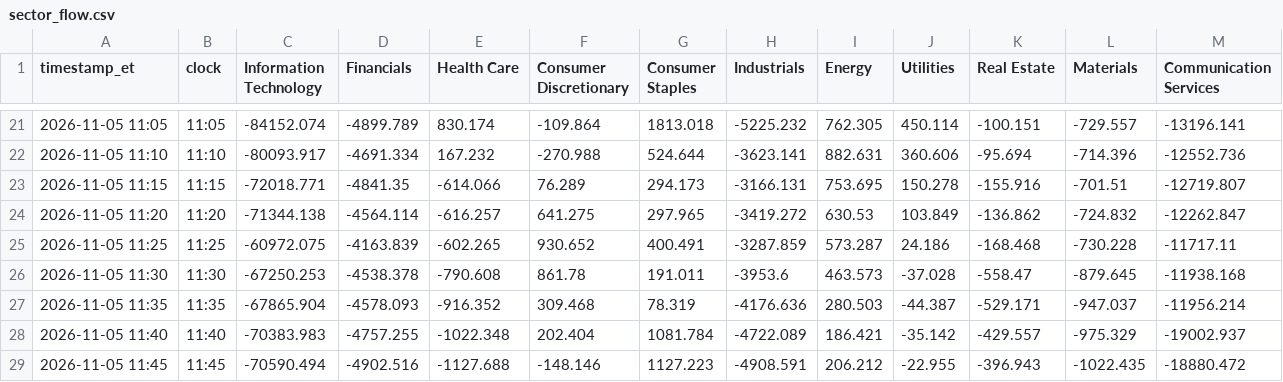
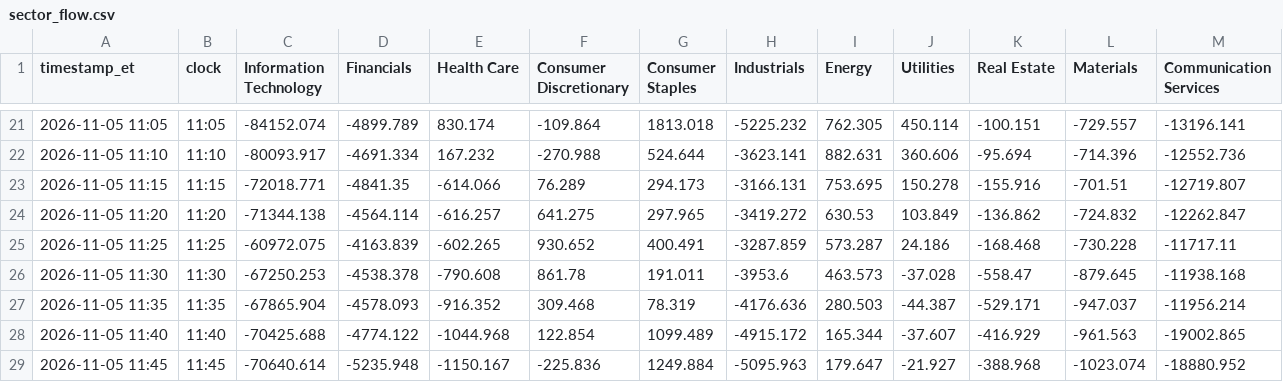
Before and after one commit to vhhh2B618/us-sector-flow, a CSV file: sector_flow.csv, drawn as a sheet; only a part is shown, gaps mark what is left out; the diff covers the shown part only.

```diff
--- a/sector_flow.csv
+++ b/sector_flow.csv
@@ -27,3 +27,3 @@ timestamp_et,clock,Information Technology,Financials,Health Care,Consumer Discre
 2026-11-05 11:35,11:35,-67865.904,-4578.093,-916.352,309.468,78.319,-4176.636,280.503,-44.387,-529.171,-947.037,-11956.214
-2026-11-05 11:40,11:40,-70383.983,-4757.255,-1022.348,202.404,1081.784,-4722.089,186.421,-35.142,-429.557,-975.329,-19002.937
-2026-11-05 11:45,11:45,-70590.494,-4902.516,-1127.688,-148.146,1127.223,-4908.591,206.212,-22.955,-396.943,-1022.435,-18880.472
+2026-11-05 11:40,11:40,-70425.688,-4774.122,-1044.968,122.854,1099.489,-4915.172,165.344,-37.607,-416.929,-961.563,-19002.865
+2026-11-05 11:45,11:45,-70640.614,-5235.948,-1150.167,-225.836,1249.884,-5095.963,179.647,-21.927,-388.968,-1023.074,-18880.952
```
Also changed, not shown: 11 added rows and 22 edited cells elsewhere in this file, 2 other files.
